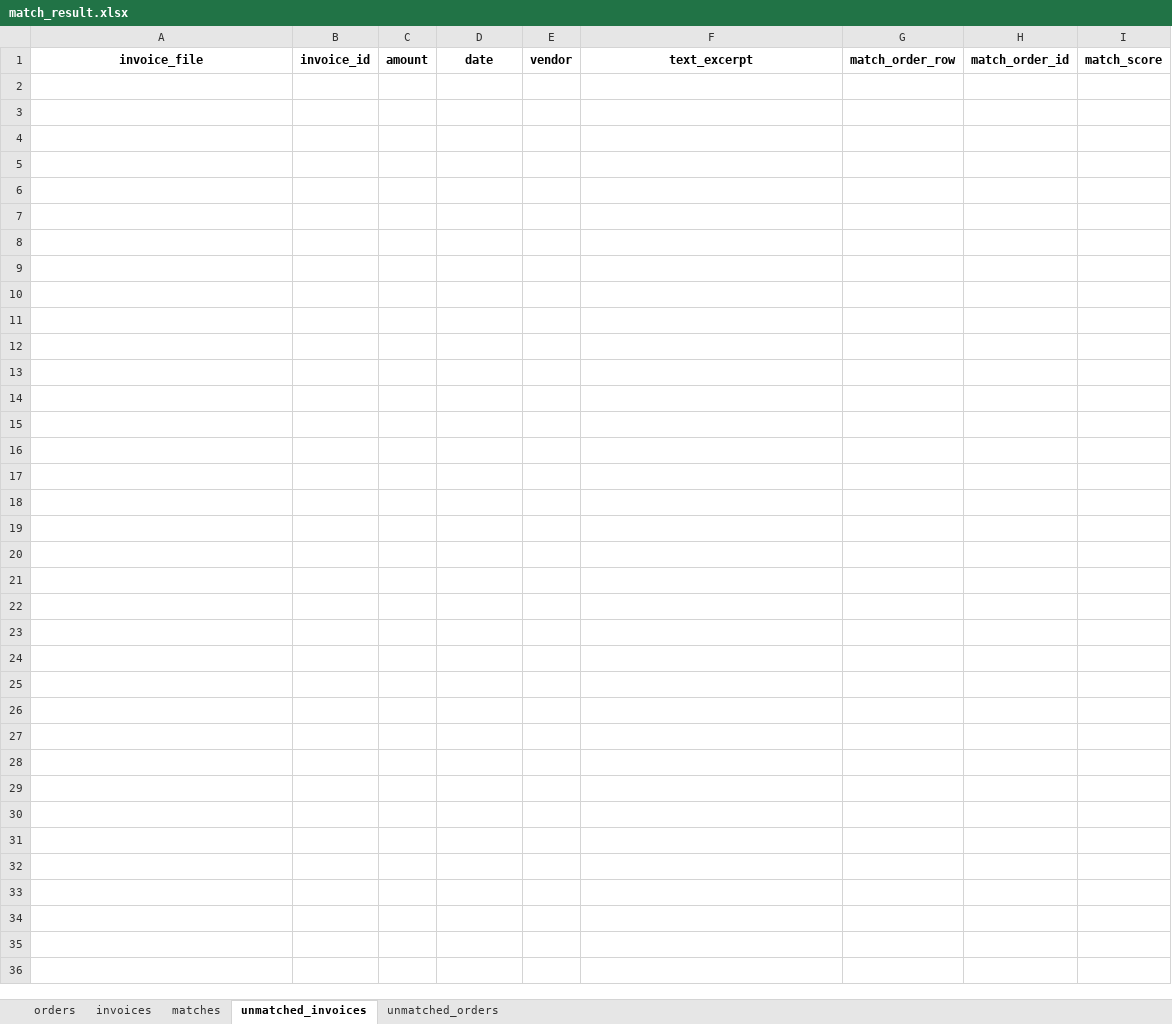
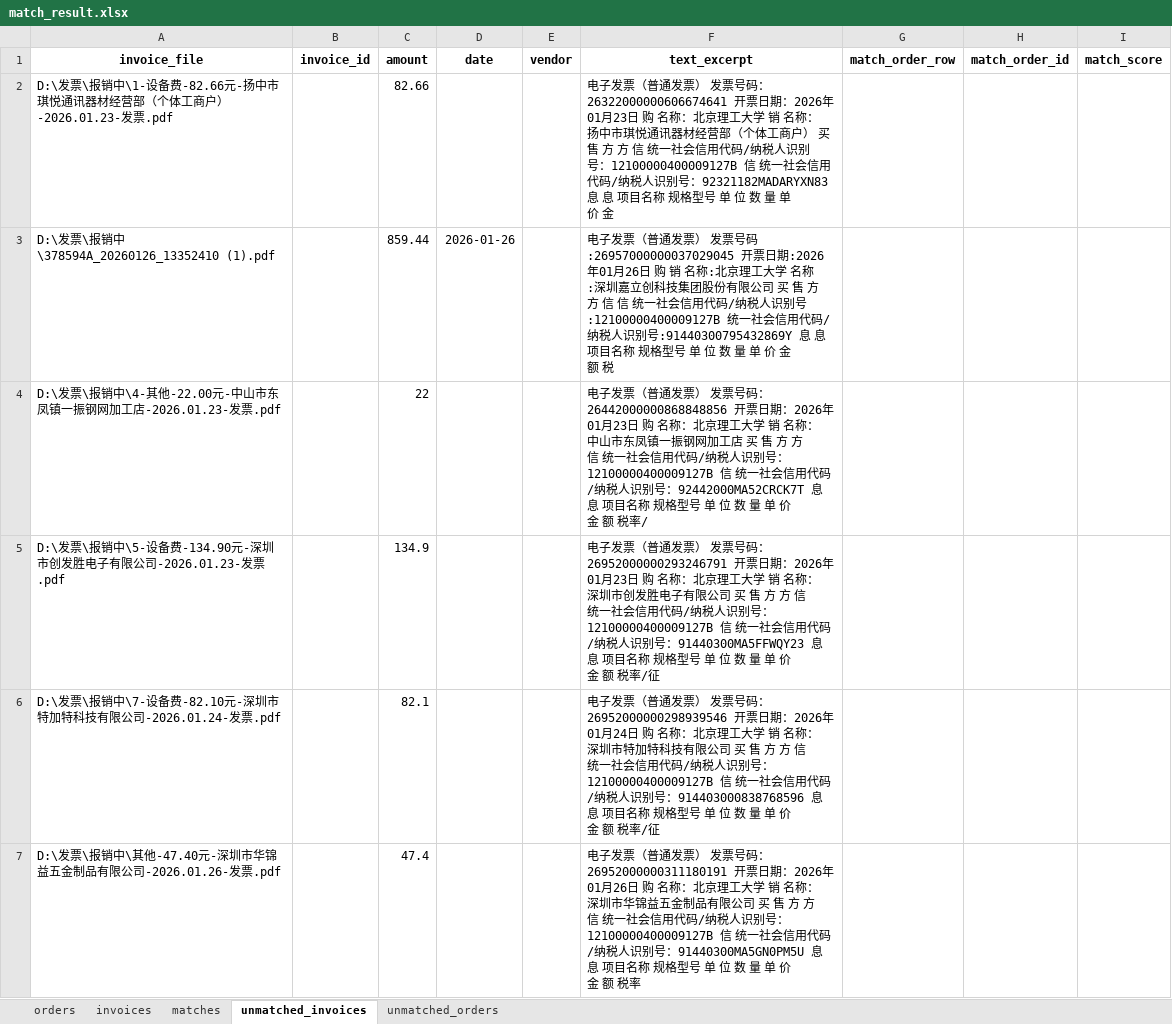
Before and after one commit to JIE-CAO-0911/-----, an Excel workbook: match_result.xlsx, sheet unmatched_invoices, drawn as a sheet; values as stored, in another font and other column widths than the file's, no borders; the diff names each change by its address in the sheet, - before the commit and + after, or states it on an @@ line.

```diff
--- a/match_result.xlsx (sheet unmatched_invoices)
+++ b/match_result.xlsx (sheet unmatched_invoices)
+row 2: D:\发票\报销中\1-设备费-82.66元-扬中市琪悦通讯器材经营部（个体工商户）-2026.01.23-发票.pdf |  | 82.66 |  |  | 电子发票（普通发票） 发票号码：26322000000606674641 开票日期：2026年01月23日 购 名称：北京理工大学 销 名称：扬中市琪悦通讯器材经营部（个体工商户） 买 售 方 方 信 统一社会信用代码/纳税人识别号：12100000400009127B 信 统一社会信用代码/纳税人识别号：92321182MADARYXN83 息 息 项目名称 规格型号 单 位 数 量 单 价 金
+row 3: D:\发票\报销中\378594A_20260126_13352410 (1).pdf |  | 859.44 | 2026-01-26 |  | 电子发票（普通发票） 发票号码:26957000000037029045 开票日期:2026年01月26日 购 销 名称:北京理工大学 名称:深圳嘉立创科技集团股份有限公司 买 售 方 方 信 信 统一社会信用代码/纳税人识别号:12100000400009127B 统一社会信用代码/纳税人识别号:91440300795432869Y 息 息 项目名称 规格型号 单 位 数 量 单 价 金 额 税
+row 4: D:\发票\报销中\4-其他-22.00元-中山市东凤镇一振钢网加工店-2026.01.23-发票.pdf |  | 22 |  |  | 电子发票（普通发票） 发票号码：26442000000868848856 开票日期：2026年01月23日 购 名称：北京理工大学 销 名称：中山市东凤镇一振钢网加工店 买 售 方 方 信 统一社会信用代码/纳税人识别号：12100000400009127B 信 统一社会信用代码/纳税人识别号：92442000MA52CRCK7T 息 息 项目名称 规格型号 单 位 数 量 单 价 金 额 税率/
+row 5: D:\发票\报销中\5-设备费-134.90元-深圳市创发胜电子有限公司-2026.01.23-发票.pdf |  | 134.9 |  |  | 电子发票（普通发票） 发票号码：26952000000293246791 开票日期：2026年01月23日 购 名称：北京理工大学 销 名称：深圳市创发胜电子有限公司 买 售 方 方 信 统一社会信用代码/纳税人识别号：12100000400009127B 信 统一社会信用代码/纳税人识别号：91440300MA5FFWQY23 息 息 项目名称 规格型号 单 位 数 量 单 价 金 额 税率/征
+row 6: D:\发票\报销中\7-设备费-82.10元-深圳市特加特科技有限公司-2026.01.24-发票.pdf |  | 82.1 |  |  | 电子发票（普通发票） 发票号码：26952000000298939546 开票日期：2026年01月24日 购 名称：北京理工大学 销 名称：深圳市特加特科技有限公司 买 售 方 方 信 统一社会信用代码/纳税人识别号：12100000400009127B 信 统一社会信用代码/纳税人识别号：914403000838768596 息 息 项目名称 规格型号 单 位 数 量 单 价 金 额 税率/征
+row 7: D:\发票\报销中\其他-47.40元-深圳市华锦益五金制品有限公司-2026.01.26-发票.pdf |  | 47.4 |  |  | 电子发票（普通发票） 发票号码：26952000000311180191 开票日期：2026年01月26日 购 名称：北京理工大学 销 名称：深圳市华锦益五金制品有限公司 买 售 方 方 信 统一社会信用代码/纳税人识别号：12100000400009127B 信 统一社会信用代码/纳税人识别号：91440300MA5GN0PM5U 息 息 项目名称 规格型号 单 位 数 量 单 价 金 额 税率
```
Also changed, not shown: sheet orders, sheet unmatched_orders, sheet matches, sheet invoices, 1 other file.
